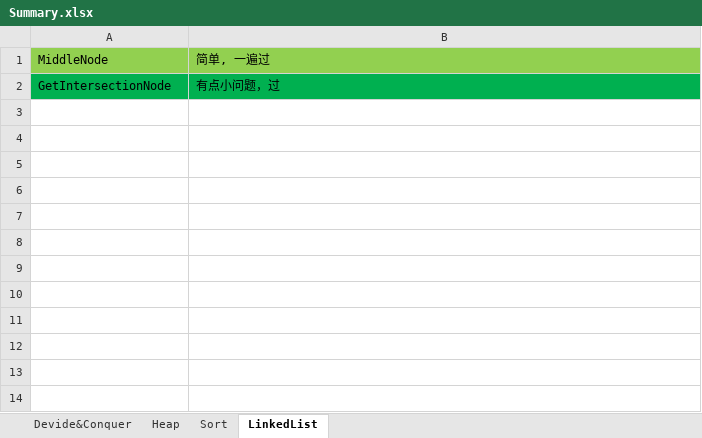
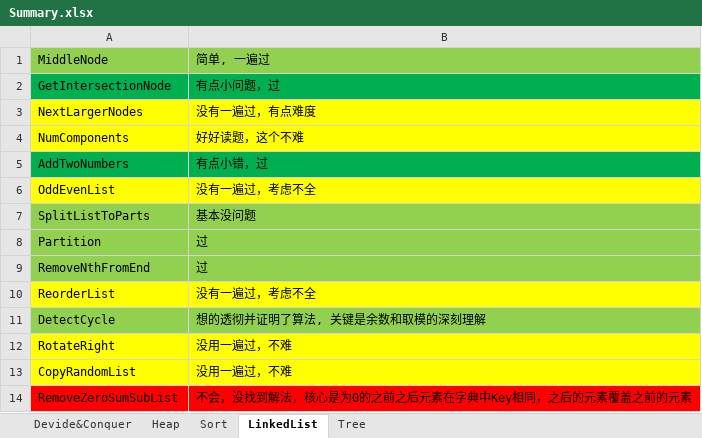
Before and after one commit to hamu01/SampleCode, an Excel workbook: Algorithms/Summary.xlsx, sheet LinkedList, drawn as a sheet; values as stored, in another font and other column widths than the file's, no borders; the diff names each change by its address in the sheet, - before the commit and + after, or states it on an @@ line.

Commit message:
1. 更新Summary.xlsx统计

```diff
--- a/Algorithms/Summary.xlsx (sheet LinkedList)
+++ b/Algorithms/Summary.xlsx (sheet LinkedList)
+sheet tab: Tree
+row 3: NextLargerNodes | 没有一遍过，有点难度
+row 4: NumComponents | 好好读题，这个不难
+row 5: AddTwoNumbers | 有点小错，过
+row 6: OddEvenList | 没有一遍过，考虑不全
+row 7: SplitListToParts | 基本没问题
+row 8: Partition | 过
+row 9: RemoveNthFromEnd | 过
+row 10: ReorderList | 没有一遍过，考虑不全
+row 11: DetectCycle | 想的透彻并证明了算法, 关键是余数和取模的深刻理解
+row 12: RotateRight | 没用一遍过，不难
+row 13: CopyRandomList | 没用一遍过，不难
+row 14: RemoveZeroSumSubList | 不会，没找到解法，核心是为0的之前之后元素在字典中Key相同，之后的元素覆盖之前的元素
```
